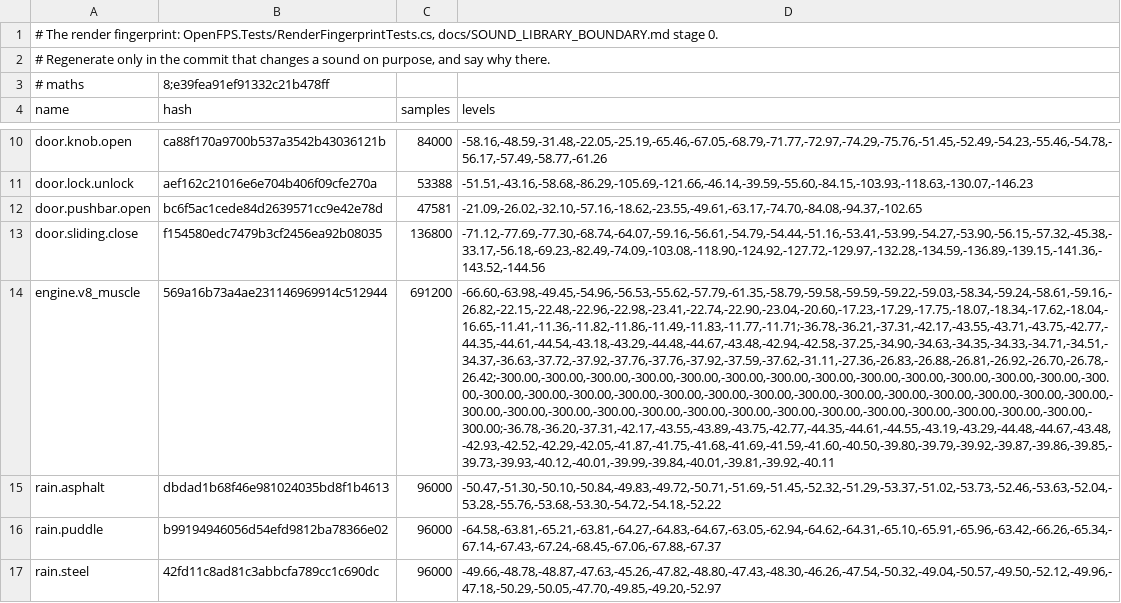
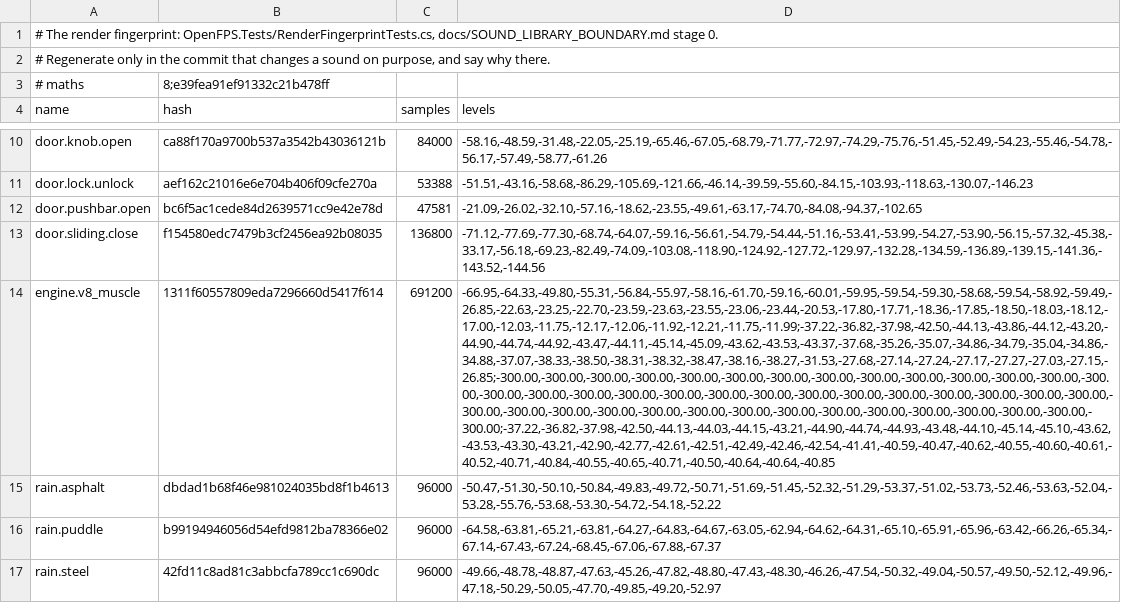
Before and after one commit to churst90/open-fps, a TSV file: OpenFPS.Tests/LibraryBoundary/render-fingerprints.tsv, drawn as a sheet; only a part is shown, gaps mark what is left out; the diff names each change by its address in the sheet, - before the commit and + after, or states it on an @@ line.

```diff
--- a/OpenFPS.Tests/LibraryBoundary/render-fingerprints.tsv
+++ b/OpenFPS.Tests/LibraryBoundary/render-fingerprints.tsv
-B14 (hash): 569a16b73a4ae231146969914c512944
+B14 (hash): 1311f60557809eda7296660d5417f614
-D14 (levels): -66.60,-63.98,-49.45,-54.96,-56.53,-55.62,-57.79,-61.35,-58.79,-59.58,-59.59,-59.22,-59.03,-58.34,-59.24,-58.61,-59.16,-26.82,-22.15,-22.48,-22.96,-22.98,-23.41,-22.74,-22.90,-23.04,-20.60,-17.23,-17.29,-17.75,-18.07,-18.34,-17.62,-18.04,-16.65,-11.41,-11.36,-11.82,-11.86,-11.49,-11.83,-11.77,-11.71;-36.78,-36.21,-37.31,-42.17,-43.55,-43.71,-43.75,-42.77,-44.35,-44.61,-44.54,-43.18,-43.29,-44.48,-44.67,-43.48,-42.94,-42.58,-37.25,-34.90,-34.63,-34.35,-34.33,-34.71,-34.51,-34.37,-36.63,-37.72,-37.92,-37.76,-37.76,-37.92,-37.59,-37.62,-31.11,-27.36,-26.83,-26.88,-26.81,-26.92,-26.70,-26.78,-26.42;-300.00,-300.00,-300.00,-300.00,-300.00,-300.00,-300.00,-300.00,-300.00,-300.00,-300.00,-300.00,-300.00,-300.00,-300.00,-300.00,-300.00,-300.00,-300.00,-300.00,-300.00,-300.00,-300.00,-300.00,-300.00,-300.00,-300.00,-300.00,-300.00,-300.00,-300.00,-300.00,-300.00,-300.00,-300.00,-300.00,-300.00,-300.00,-300.00,-300.00,-300.00,-300.00,-300.00;-36.78,-36.20,-37.31,-42.17,-43.55,-43.89,-43.75,-42.77,-44.35,-44.61,-44.55,-43.19,-43.29,-44.48,-44.67,-43.48,-42.93,-42.52,-42.29,-42.05,-41.87,-41.75,-41.68,-41.69,-41.59,-41.60,-40.50,-39.80,-39.79,-39.92,-39.87,-39.86,-39.85,-39.73,-39.93,-40.12,-40.01,-39.99,-39.84,-40.01,-39.81,-39.92,-40.11
+D14 (levels): -66.95,-64.33,-49.80,-55.31,-56.84,-55.97,-58.16,-61.70,-59.16,-60.01,-59.95,-59.54,-59.30,-58.68,-59.54,-58.92,-59.49,-26.85,-22.63,-23.25,-22.70,-23.59,-23.63,-23.55,-23.06,-23.44,-20.53,-17.80,-17.71,-18.36,-17.85,-18.50,-18.03,-18.12,-17.00,-12.03,-11.75,-12.17,-12.06,-11.92,-12.21,-11.75,-11.99;-37.22,-36.82,-37.98,-42.50,-44.13,-43.86,-44.12,-43.20,-44.90,-44.74,-44.92,-43.47,-44.11,-45.14,-45.09,-43.62,-43.53,-43.37,-37.68,-35.26,-35.07,-34.86,-34.79,-35.04,-34.86,-34.88,-37.07,-38.33,-38.50,-38.31,-38.32,-38.47,-38.16,-38.27,-31.53,-27.68,-27.14,-27.24,-27.17,-27.27,-27.03,-27.15,-26.85;-300.00,-300.00,-300.00,-300.00,-300.00,-300.00,-300.00,-300.00,-300.00,-300.00,-300.00,-300.00,-300.00,-300.00,-300.00,-300.00,-300.00,-300.00,-300.00,-300.00,-300.00,-300.00,-300.00,-300.00,-300.00,-300.00,-300.00,-300.00,-300.00,-300.00,-300.00,-300.00,-300.00,-300.00,-300.00,-300.00,-300.00,-300.00,-300.00,-300.00,-300.00,-300.00,-300.00;-37.22,-36.82,-37.98,-42.50,-44.13,-44.03,-44.15,-43.21,-44.90,-44.74,-44.93,-43.48,-44.10,-45.14,-45.10,-43.62,-43.53,-43.30,-43.21,-42.90,-42.77,-42.61,-42.51,-42.49,-42.46,-42.54,-41.41,-40.59,-40.47,-40.62,-40.55,-40.60,-40.61,-40.52,-40.71,-40.84,-40.55,-40.65,-40.71,-40.50,-40.64,-40.64,-40.85
```
Also changed, not shown: 5 other files.
